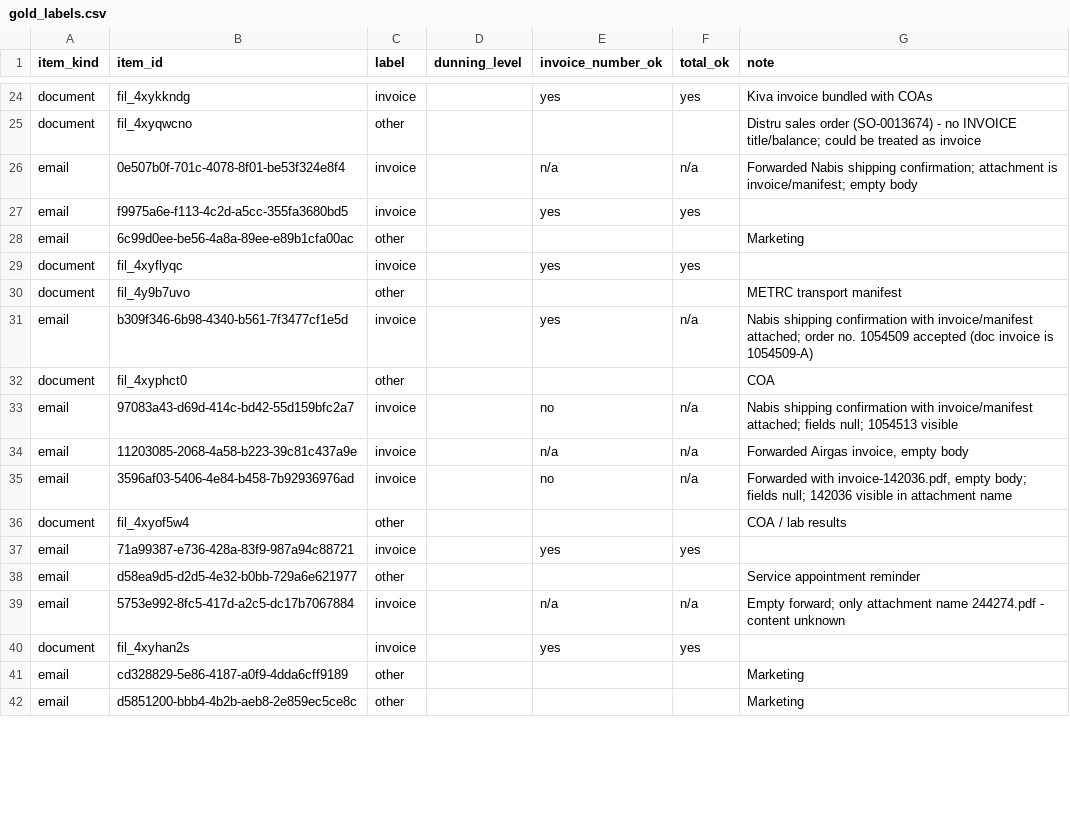
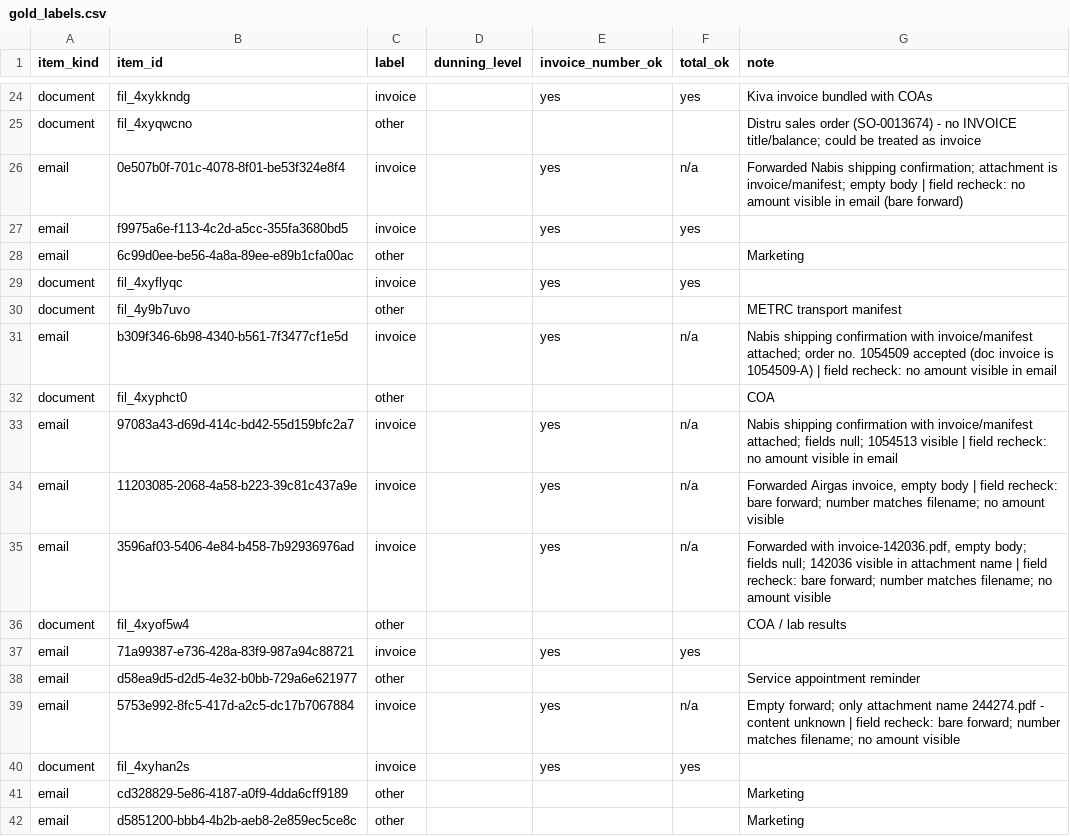
Before and after one commit to filipopov/ap-inbox-agent, a CSV file: eval/gold_labels.csv, drawn as a sheet; only a part is shown, gaps mark what is left out; the diff covers the shown part only.

```diff
--- a/eval/gold_labels.csv
+++ b/eval/gold_labels.csv
@@ -25,3 +25,3 @@ document,fil_4xykkndg,invoice,,yes,yes,Kiva invoice bundled with COAs
 document,fil_4xyqwcno,other,,,,Distru sales order (SO-0013674) - no INVOICE title/balance; could be treated as invoice
-email,0e507b0f-701c-4078-8f01-be53f324e8f4,invoice,,n/a,n/a,Forwarded Nabis shipping confirmation; attachment is invoice/manifest; empty body
+email,0e507b0f-701c-4078-8f01-be53f324e8f4,invoice,,yes,n/a,Forwarded Nabis shipping confirmation; attachment is invoice/manifest; empty body | field recheck: no amount visible in email (bare forward)
 email,f9975a6e-f113-4c2d-a5cc-355fa3680bd5,invoice,,yes,yes,
@@ -30,7 +30,7 @@ document,fil_4xyflyqc,invoice,,yes,yes,
 document,fil_4y9b7uvo,other,,,,METRC transport manifest
-email,b309f346-6b98-4340-b561-7f3477cf1e5d,invoice,,yes,n/a,Nabis shipping confirmation with invoice/manifest attached; order no. 1054509 accepted (doc invoice is 1054509-A)
+email,b309f346-6b98-4340-b561-7f3477cf1e5d,invoice,,yes,n/a,Nabis shipping confirmation with invoice/manifest attached; order no. 1054509 accepted (doc invoice is 1054509-A) | field recheck: no amount visible in email
 document,fil_4xyphct0,other,,,,COA
-email,97083a43-d69d-414c-bd42-55d159bfc2a7,invoice,,no,n/a,Nabis shipping confirmation with invoice/manifest attached; fields null; 1054513 visible
-email,11203085-2068-4a58-b223-39c81c437a9e,invoice,,n/a,n/a,"Forwarded Airgas invoice, empty body"
-email,3596af03-5406-4e84-b458-7b92936976ad,invoice,,no,n/a,"Forwarded with invoice-142036.pdf, empty body; fields null; 142036 visible in attachment name"
+email,97083a43-d69d-414c-bd42-55d159bfc2a7,invoice,,yes,n/a,Nabis shipping confirmation with invoice/manifest attached; fields null; 1054513 visible | field recheck: no amount visible in email
+email,11203085-2068-4a58-b223-39c81c437a9e,invoice,,yes,n/a,"Forwarded Airgas invoice, empty body | field recheck: bare forward; number matches filename; no amount visible"
+email,3596af03-5406-4e84-b458-7b92936976ad,invoice,,yes,n/a,"Forwarded with invoice-142036.pdf, empty body; fields null; 142036 visible in attachment name | field recheck: bare forward; number matches filename; no amount visible"
 document,fil_4xyof5w4,other,,,,COA / lab results
@@ -38,3 +38,3 @@ email,71a99387-e736-428a-83f9-987a94c88721,invoice,,yes,yes,
 email,d58ea9d5-d2d5-4e32-b0bb-729a6e621977,other,,,,Service appointment reminder
-email,5753e992-8fc5-417d-a2c5-dc17b7067884,invoice,,n/a,n/a,Empty forward; only attachment name 244274.pdf - content unknown
+email,5753e992-8fc5-417d-a2c5-dc17b7067884,invoice,,yes,n/a,Empty forward; only attachment name 244274.pdf - content unknown | field recheck: bare forward; number matches filename; no amount visible
 document,fil_4xyhan2s,invoice,,yes,yes,
```
Also changed, not shown: 109 edited cells elsewhere in this file, 3 other files.
